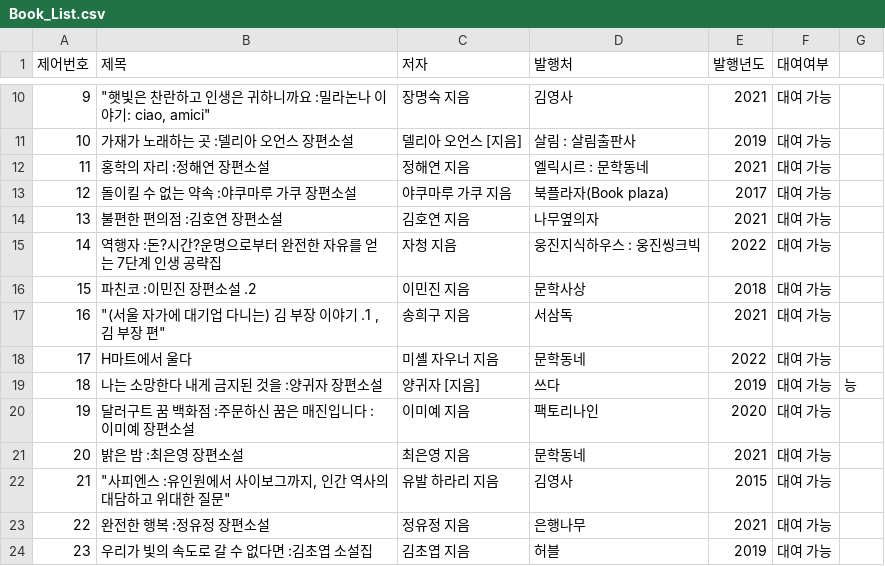
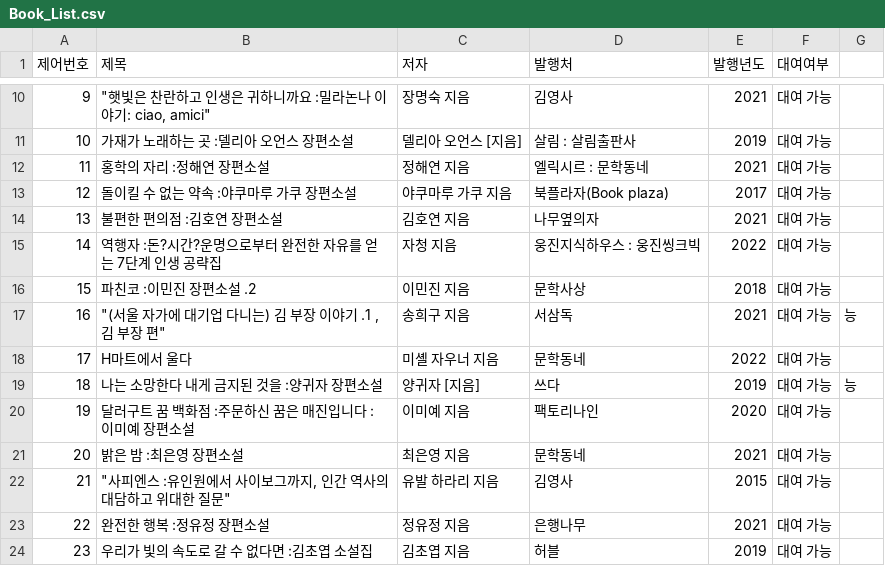
Before and after one commit to MASEOKJAE/OODP_Project, a CSV file: OODPLibrary/src/resources/Book_List.csv, drawn as a sheet; only a part is shown, gaps mark what is left out; the diff names each change by its address in the sheet, - before the commit and + after, or states it on an @@ line.

```diff
--- a/OODPLibrary/src/resources/Book_List.csv
+++ b/OODPLibrary/src/resources/Book_List.csv
-G17: (empty)
+G17: 능
```
Also changed, not shown: 3 other files.
